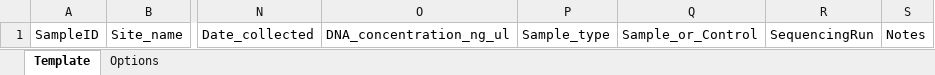
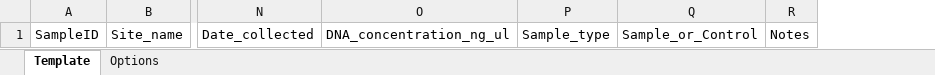
Before and after one commit to SocietyProtectionUndergroundNetworks/sequencing-submission-form, an Excel workbook: static/xls/template_with_dropdowns_for_one_drive_and_excel.xlsx, sheet Template, drawn as a sheet; only a part is shown, gaps mark what is left out; values as stored, in another font and other column widths than the file's, no borders; the diff names each change by its address in the sheet, - before the commit and + after, or states it on an @@ line.

Commit message:
New template without the SequencingRun field

```diff
--- a/static/xls/template_with_dropdowns_for_one_drive_and_excel.xlsx (sheet Template)
+++ b/static/xls/template_with_dropdowns_for_one_drive_and_excel.xlsx (sheet Template)
-column R, row 1: SequencingRun
```
